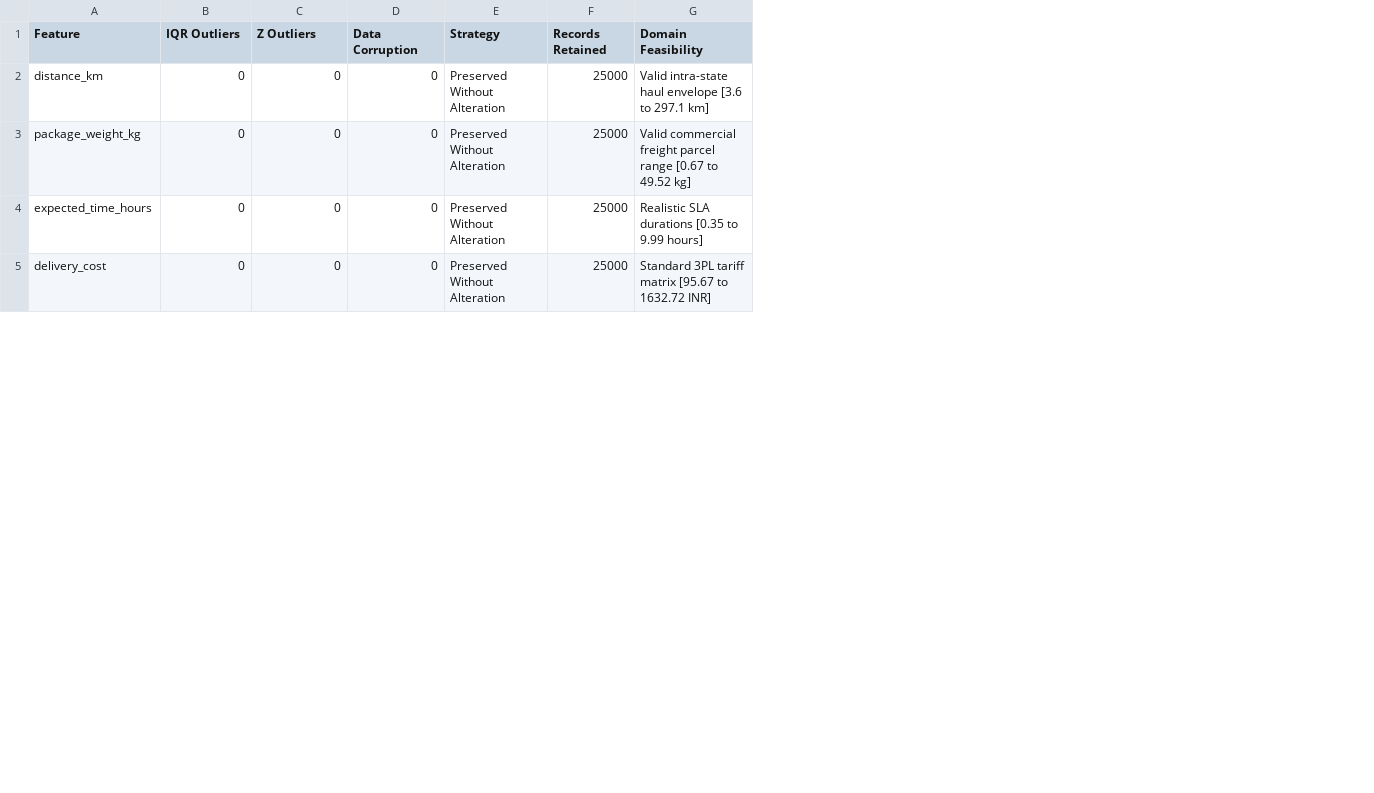
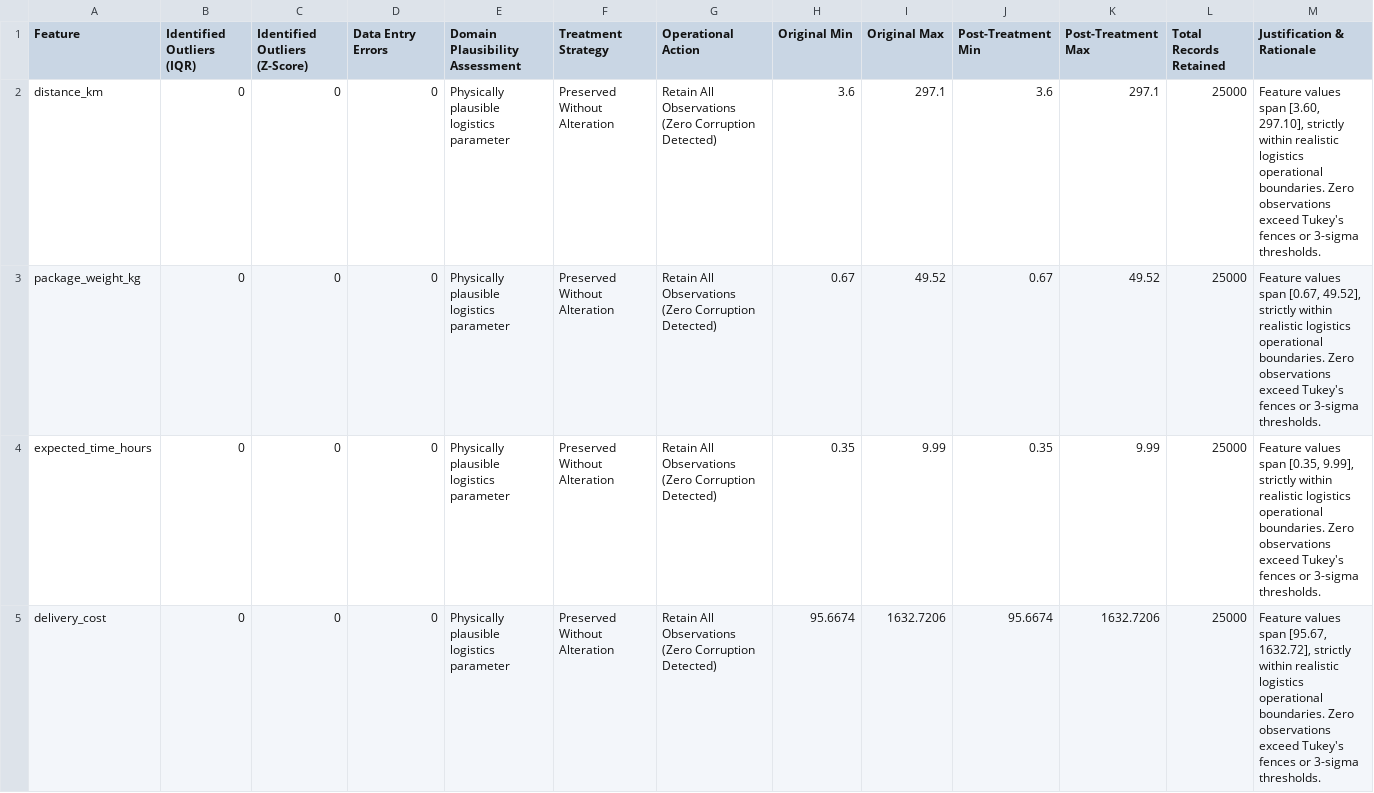
Before and after one commit to madhavanj8148/Logistics-Data-Analytics, a CSV file: reports/tables/outlier_treatment_summary.csv, drawn as a sheet; only a part is shown; removed rows and columns are numbered as before the commit, all else as after; the diff covers the shown part only; the diff names each change by its address in the sheet, - before the commit and + after, or states it on an @@ line.

```diff
--- a/reports/tables/outlier_treatment_summary.csv
+++ b/reports/tables/outlier_treatment_summary.csv
+column E (Domain Plausibility Assessment), rows 2-5: all Physically plausible logistics parameter
+column G (Operational Action), rows 2-5: all Retain All Observations (Zero Corruption Detected)
+column H (Original Min), rows 2-5: 3.6 | 0.67 | 0.35 | 95.6674
+column I (Original Max), rows 2-5: 297.1 | 49.52 | 9.99 | 1632.7206
+column J (Post-Treatment Min), rows 2-5: 3.6 | 0.67 | 0.35 | 95.6674
+column K (Post-Treatment Max), rows 2-5: 297.1 | 49.52 | 9.99 | 1632.7206
-column G (Domain Feasibility), rows 2-5: Valid intra-state haul envelope [3.6 to 297.1 km] | Valid commercial freight parcel range [0.67 to 49.52 kg] | Realistic SLA durations [0.35 to 9.99 hours] | Standard 3PL tariff matrix [95.67 to 1632.72 INR]
+column M (Justification & Rationale), rows 2-5: Feature values span [3.60, 297.10], strictly within realistic logistics operational boundaries. Zero observations exceed Tukey's fences or 3-sigma thresholds. | Feature values span [0.67, 49.52], strictly within realistic logistics operational boundaries. Zero observations exceed Tukey's fences or 3-sigma thresholds. | Feature values span [0.35, 9.99], strictly within realistic logistics operational boundaries. Zero observations exceed Tukey's fences or 3-sigma thresholds. | Feature values span [95.67, 1632.72], strictly within realistic logistics operational boundaries. Zero observations exceed Tukey's fences or 3-sigma thresholds.
-B1: IQR Outliers
+B1: Identified Outliers (IQR)
-C1: Z Outliers
+C1: Identified Outliers (Z-Score)
-D1: Data Corruption
+D1: Data Entry Errors
-F1: Strategy
+F1: Treatment Strategy
-L1: Records Retained
+L1: Total Records Retained
```
Also changed, not shown: 2 edited cells elsewhere in this file, reports/tables/outlier_analysis_summary.csv, 30 other files.
